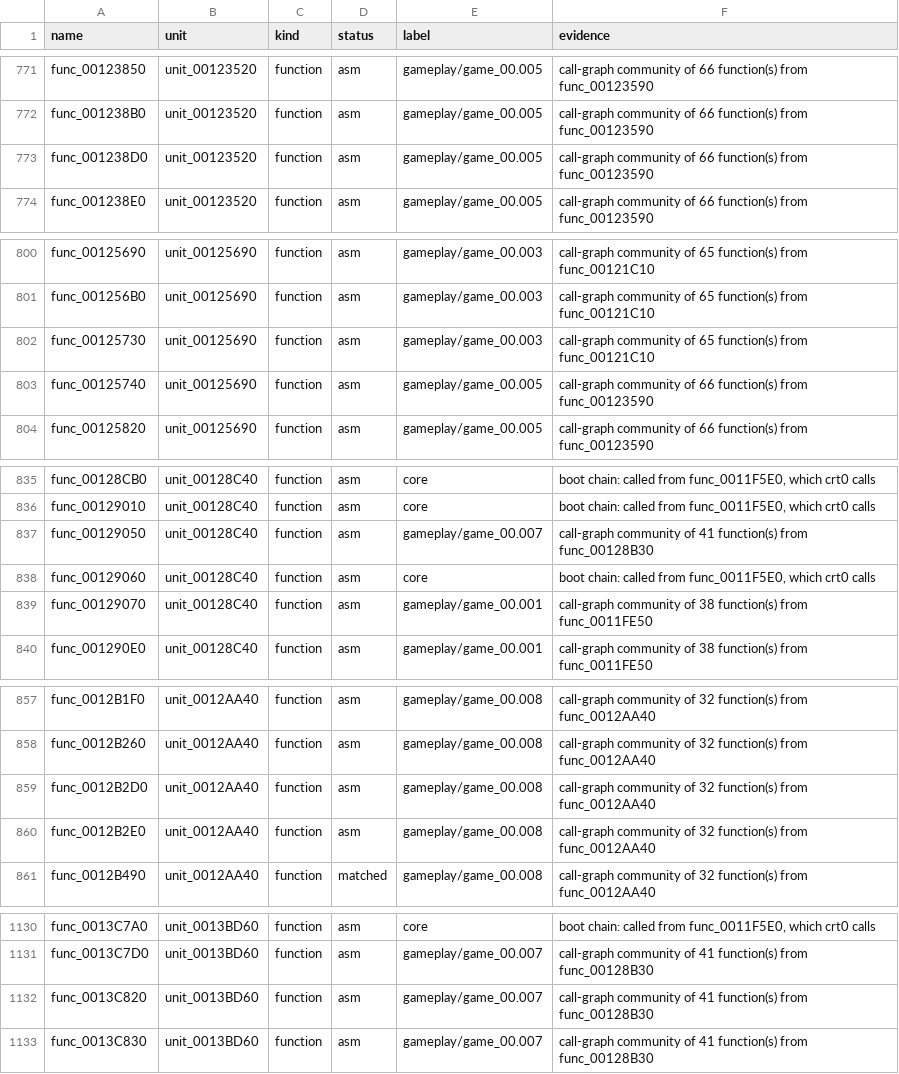
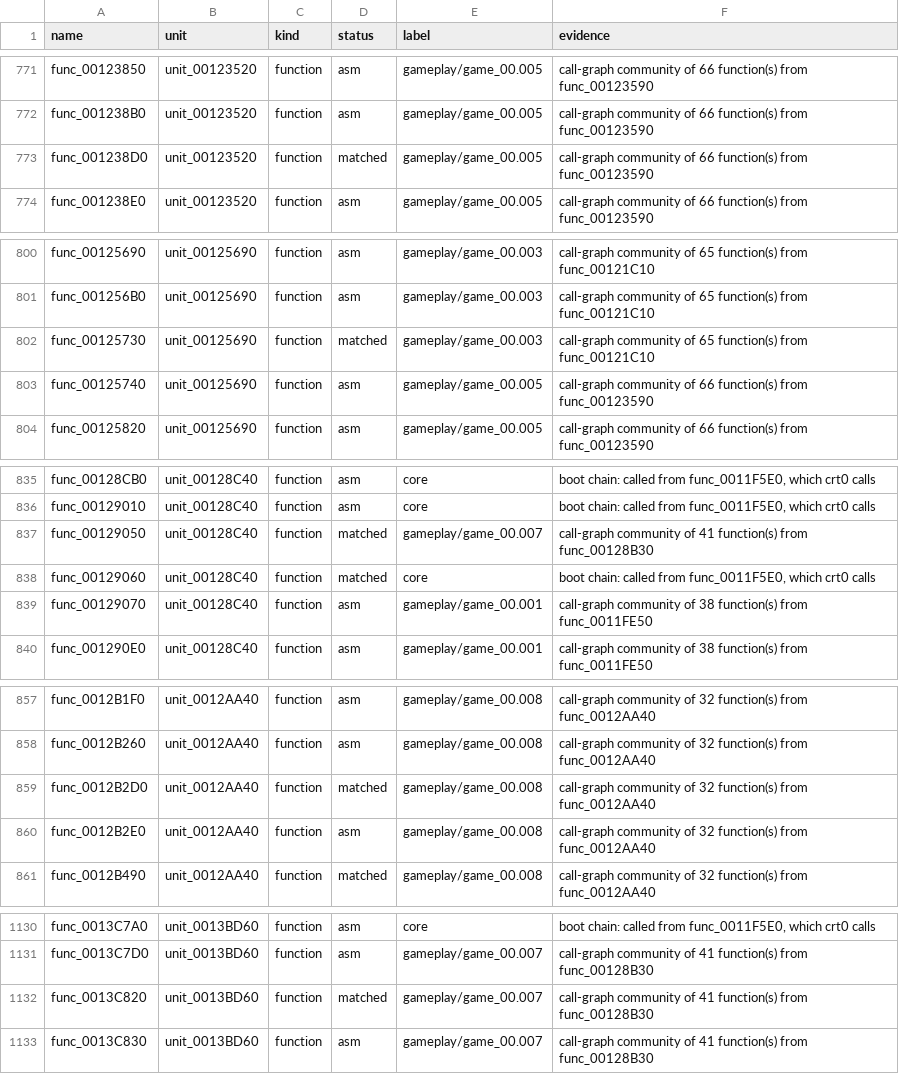
Before and after one commit to Harskov/stretch-panic-usa, a TSV file: symbols/stretch-panic-symbols.tsv, drawn as a sheet; only a part is shown, gaps mark what is left out; the diff covers the shown part only.

```diff
--- a/symbols/stretch-panic-symbols.tsv
+++ b/symbols/stretch-panic-symbols.tsv
@@ -772,3 +772,3 @@ func_00123850	unit_00123520	function	asm	gameplay/game_00.005	call-graph communi
 func_001238B0	unit_00123520	function	asm	gameplay/game_00.005	call-graph community of 66 function(s) from func_00123590
-func_001238D0	unit_00123520	function	asm	gameplay/game_00.005	call-graph community of 66 function(s) from func_00123590
+func_001238D0	unit_00123520	function	matched	gameplay/game_00.005	call-graph community of 66 function(s) from func_00123590
 func_001238E0	unit_00123520	function	asm	gameplay/game_00.005	call-graph community of 66 function(s) from func_00123590
@@ -801,3 +801,3 @@ func_00125690	unit_00125690	function	asm	gameplay/game_00.003	call-graph communi
 func_001256B0	unit_00125690	function	asm	gameplay/game_00.003	call-graph community of 65 function(s) from func_00121C10
-func_00125730	unit_00125690	function	asm	gameplay/game_00.003	call-graph community of 65 function(s) from func_00121C10
+func_00125730	unit_00125690	function	matched	gameplay/game_00.003	call-graph community of 65 function(s) from func_00121C10
 func_00125740	unit_00125690	function	asm	gameplay/game_00.005	call-graph community of 66 function(s) from func_00123590
@@ -836,4 +836,4 @@ func_00128CB0	unit_00128C40	function	asm	core	boot chain: called from func_0011F
 func_00129010	unit_00128C40	function	asm	core	boot chain: called from func_0011F5E0, which crt0 calls
-func_00129050	unit_00128C40	function	asm	gameplay/game_00.007	call-graph community of 41 function(s) from func_00128B30
-func_00129060	unit_00128C40	function	asm	core	boot chain: called from func_0011F5E0, which crt0 calls
+func_00129050	unit_00128C40	function	matched	gameplay/game_00.007	call-graph community of 41 function(s) from func_00128B30
+func_00129060	unit_00128C40	function	matched	core	boot chain: called from func_0011F5E0, which crt0 calls
 func_00129070	unit_00128C40	function	asm	gameplay/game_00.001	call-graph community of 38 function(s) from func_0011FE50
@@ -858,3 +858,3 @@ func_0012B1F0	unit_0012AA40	function	asm	gameplay/game_00.008	call-graph communi
 func_0012B260	unit_0012AA40	function	asm	gameplay/game_00.008	call-graph community of 32 function(s) from func_0012AA40
-func_0012B2D0	unit_0012AA40	function	asm	gameplay/game_00.008	call-graph community of 32 function(s) from func_0012AA40
+func_0012B2D0	unit_0012AA40	function	matched	gameplay/game_00.008	call-graph community of 32 function(s) from func_0012AA40
 func_0012B2E0	unit_0012AA40	function	asm	gameplay/game_00.008	call-graph community of 32 function(s) from func_0012AA40
@@ -1131,3 +1131,3 @@ func_0013C7A0	unit_0013BD60	function	asm	core	boot chain: called from func_0011F
 func_0013C7D0	unit_0013BD60	function	asm	gameplay/game_00.007	call-graph community of 41 function(s) from func_00128B30
-func_0013C820	unit_0013BD60	function	asm	gameplay/game_00.007	call-graph community of 41 function(s) from func_00128B30
+func_0013C820	unit_0013BD60	function	matched	gameplay/game_00.007	call-graph community of 41 function(s) from func_00128B30
 func_0013C830	unit_0013BD60	function	asm	gameplay/game_00.007	call-graph community of 41 function(s) from func_00128B30
```
Also changed, not shown: 16 edited cells elsewhere in this file, 15 other files.
